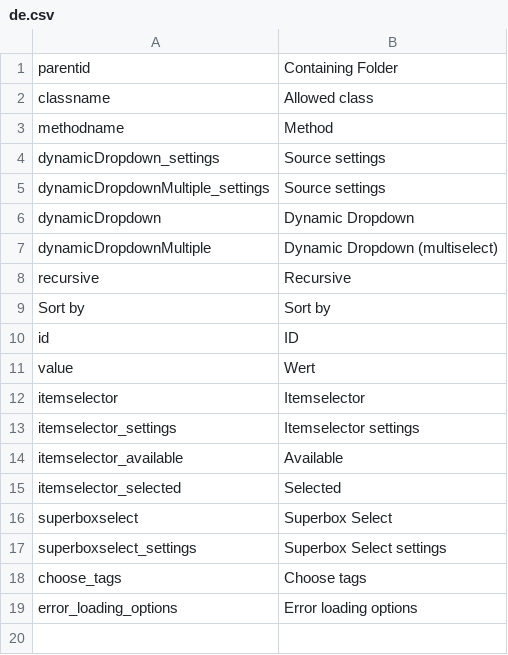
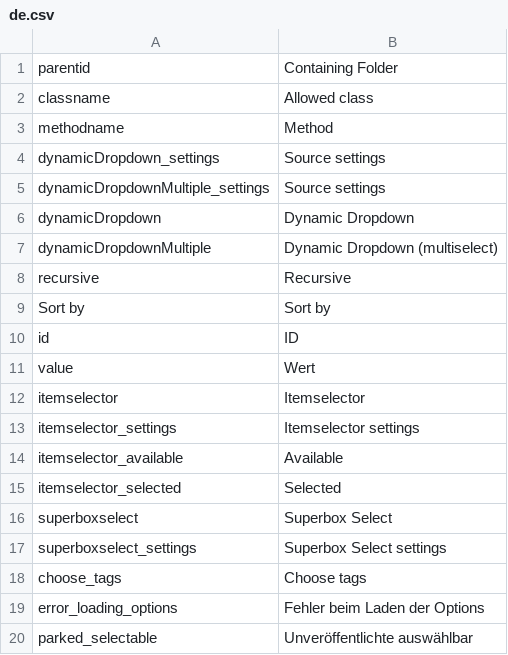
Before and after one commit to ThomasKeil/pimcore-plugin-DynamicDropdown, a CSV file: texts/de.csv, drawn as a sheet.

```diff
--- a/texts/de.csv
+++ b/texts/de.csv
@@ -18,2 +18,3 @@
 "choose_tags", "Choose tags"
-"error_loading_options", "Error loading options"
+"error_loading_options", "Fehler beim Laden der Options"
+"parked_selectable", "Unveröffentlichte auswählbar"
```
Also changed, not shown: texts/en.csv, 2 other files.
